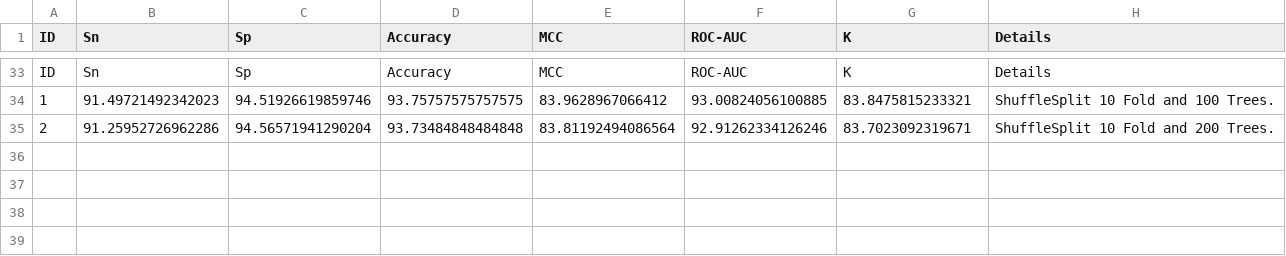
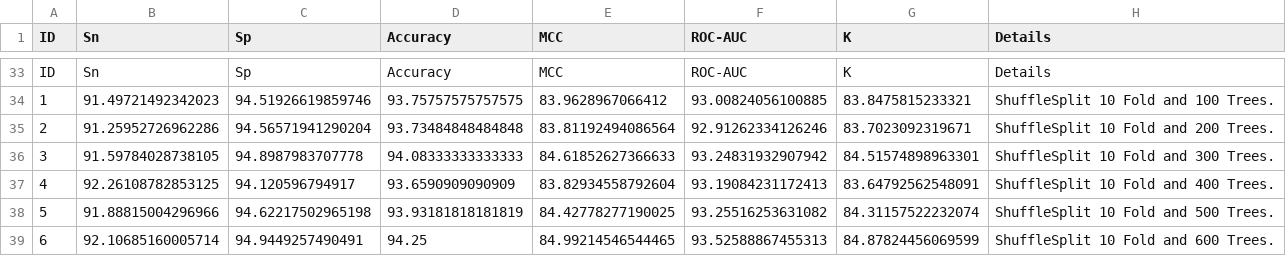
Before and after one commit to Chonwai/Ampep_Python, a CSV file: report/MATLAB_RandomForestClassifier_ShuffleSplit_10.csv, drawn as a sheet; only a part is shown, gaps mark what is left out; the diff names each change by its address in the sheet, - before the commit and + after, or states it on an @@ line.

```diff
--- a/report/MATLAB_RandomForestClassifier_ShuffleSplit_10.csv
+++ b/report/MATLAB_RandomForestClassifier_ShuffleSplit_10.csv
+row 36: 3 | 91.59784028738105 | 94.8987983707778 | 94.08333333333333 | 84.61852627366633 | 93.24831932907942 | 84.51574898963301 | ShuffleSplit 10 Fold and 300 Trees.
+row 37: 4 | 92.26108782853125 | 94.120596794917 | 93.6590909090909 | 83.82934558792604 | 93.19084231172413 | 83.64792562548091 | ShuffleSplit 10 Fold and 400 Trees.
+row 38: 5 | 91.88815004296966 | 94.62217502965198 | 93.93181818181819 | 84.42778277190025 | 93.25516253631082 | 84.31157522232074 | ShuffleSplit 10 Fold and 500 Trees.
+row 39: 6 | 92.10685160005714 | 94.9449257490491 | 94.25 | 84.99214546544465 | 93.52588867455313 | 84.87824456069599 | ShuffleSplit 10 Fold and 600 Trees.
```
Also changed, not shown: 1 other file.
